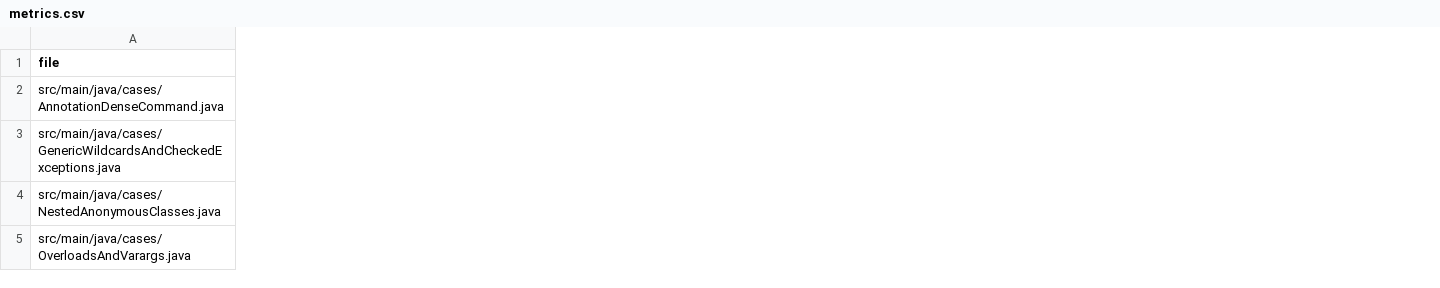
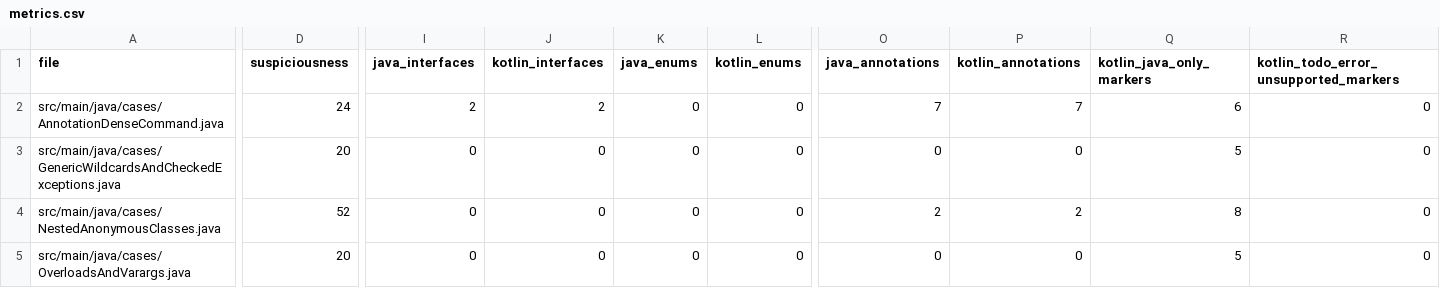
Before and after one commit to AbigaleD/static-j2k-eval-pipeline, a CSV file: results/edge-cases/metrics.csv, drawn as a sheet; only a part is shown, gaps mark what is left out; the diff covers the shown part only; the diff names each change by its address in the sheet, - before the commit and + after, or states it on an @@ line.

```diff
--- a/results/edge-cases/metrics.csv
+++ b/results/edge-cases/metrics.csv
+column D (suspiciousness), rows 2-5: 24 | 20 | 52 | 20
+column I (java_interfaces), rows 2-5: 2 | 0 | 0 | 0
+column J (kotlin_interfaces), rows 2-5: 2 | 0 | 0 | 0
+column K (java_enums), rows 2-5: all 0
+column L (kotlin_enums), rows 2-5: all 0
+column O (java_annotations), rows 2-5: 7 | 0 | 2 | 0
+column P (kotlin_annotations), rows 2-5: 7 | 0 | 2 | 0
+column Q (kotlin_java_only_markers), rows 2-5: 6 | 5 | 8 | 5
+column R, rows 1-5: kotlin_todo_error_unsupported_markers | 0 | 0 | 0 | 0
```
Also changed, not shown: 2 added columns and 8 edited cells elsewhere in this file, 9 other files.
